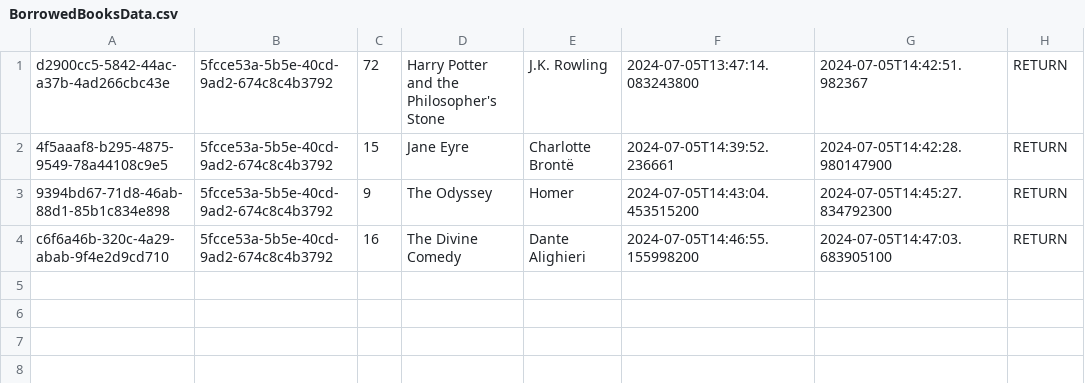
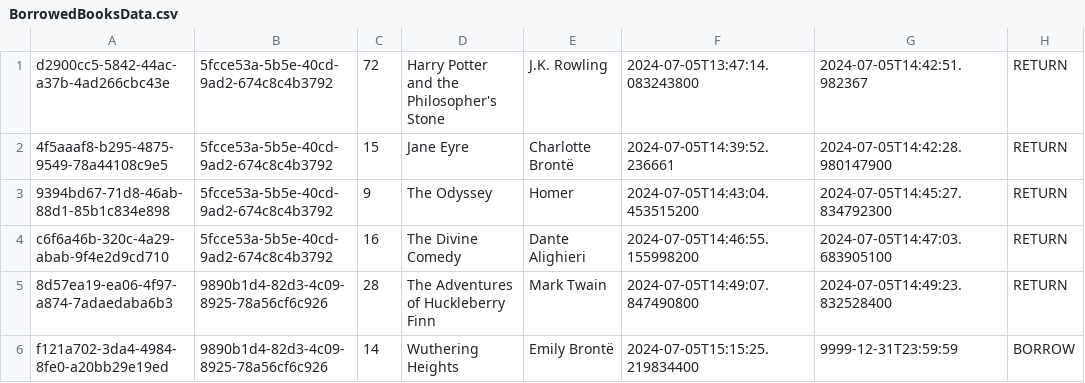
Before and after one commit to jabiyev11/Virtual-Library-Management-System, a CSV file: out/production/Vitual-Library-Management-System/data/BorrowedBooksData.csv, drawn as a sheet.

```diff
--- a/out/production/Vitual-Library-Management-System/data/BorrowedBooksData.csv
+++ b/out/production/Vitual-Library-Management-System/data/BorrowedBooksData.csv
@@ -4 +4,3 @@ d2900cc5-5842-44ac-a37b-4ad266cbc43e,5fcce53a-5b5e-40cd-9ad2-674c8c4b3792,72,Har
 c6f6a46b-320c-4a29-abab-9f4e2d9cd710,5fcce53a-5b5e-40cd-9ad2-674c8c4b3792,16,The Divine Comedy,Dante Alighieri,2024-07-05T14:46:55.155998200,2024-07-05T14:47:03.683905100,RETURN
+8d57ea19-ea06-4f97-a874-7adaedaba6b3,9890b1d4-82d3-4c09-8925-78a56cf6c926,28,The Adventures of Huckleberry Finn,Mark Twain,2024-07-05T14:49:07.847490800,2024-07-05T14:49:23.832528400,RETURN
+f121a702-3da4-4984-8fe0-a20bb29e19ed,9890b1d4-82d3-4c09-8925-78a56cf6c926,14,Wuthering Heights,Emily Brontë,2024-07-05T15:15:25.219834400,9999-12-31T23:59:59,BORROW
```
Also changed, not shown: data/BorrowedBooksData.csv, data/GeneralLibraryData.csv, 8 other files.
